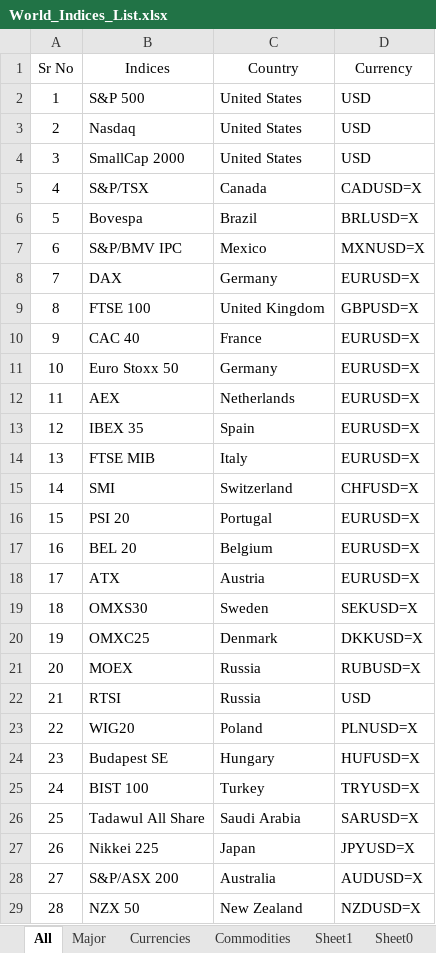
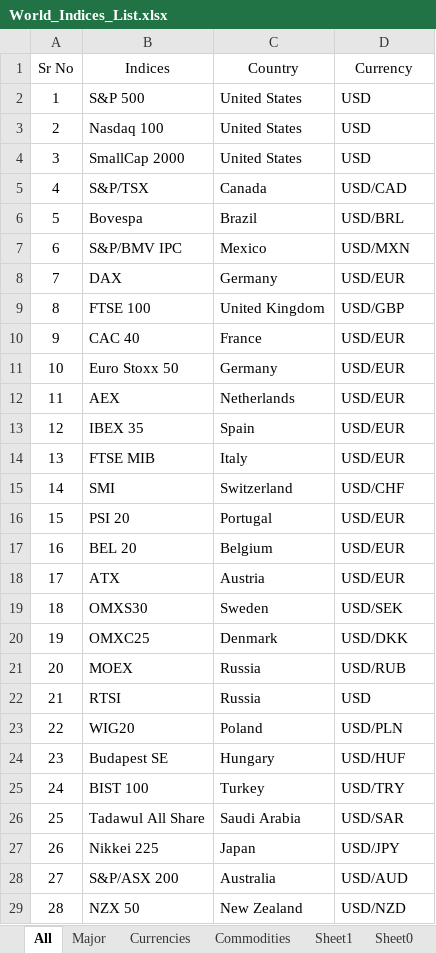
Before and after one commit to harshshivlani/Weekly_Report, an Excel workbook: World_Indices_List.xlsx, sheet All, drawn as a sheet; only a part is shown; values as stored, in another font and other column widths than the file's, no borders; the diff covers the shown part only; the diff names each change by its address in the sheet, - before the commit and + after, or states it on an @@ line.

```diff
--- a/World_Indices_List.xlsx (sheet All)
+++ b/World_Indices_List.xlsx (sheet All)
-B3 (Indices): Nasdaq
+B3 (Indices): Nasdaq 100
-D5 (Currency): CADUSD=X
+D5 (Currency): USD/CAD
-D6 (Currency): BRLUSD=X
+D6 (Currency): USD/BRL
-D7 (Currency): MXNUSD=X
+D7 (Currency): USD/MXN
-D8 (Currency): EURUSD=X
+D8 (Currency): USD/EUR
-D9 (Currency): GBPUSD=X
+D9 (Currency): USD/GBP
-D10:D14 (Currency): EURUSD=X
+D10:D14 (Currency): USD/EUR
-D15 (Currency): CHFUSD=X
+D15 (Currency): USD/CHF
-D16:D18 (Currency): EURUSD=X
+D16:D18 (Currency): USD/EUR
-D19 (Currency): SEKUSD=X
+D19 (Currency): USD/SEK
-D20 (Currency): DKKUSD=X
+D20 (Currency): USD/DKK
-D21 (Currency): RUBUSD=X
+D21 (Currency): USD/RUB
-D23 (Currency): PLNUSD=X
+D23 (Currency): USD/PLN
-D24 (Currency): HUFUSD=X
+D24 (Currency): USD/HUF
-D25 (Currency): TRYUSD=X
+D25 (Currency): USD/TRY
-D26 (Currency): SARUSD=X
+D26 (Currency): USD/SAR
-D27 (Currency): JPYUSD=X
+D27 (Currency): USD/JPY
-D28 (Currency): AUDUSD=X
+D28 (Currency): USD/AUD
-D29 (Currency): NZDUSD=X
+D29 (Currency): USD/NZD
```
Also changed, not shown: 1 removed row, 31 edited cells and row numbers in column A elsewhere in this sheet, other sheet tabs, 3 other files.
